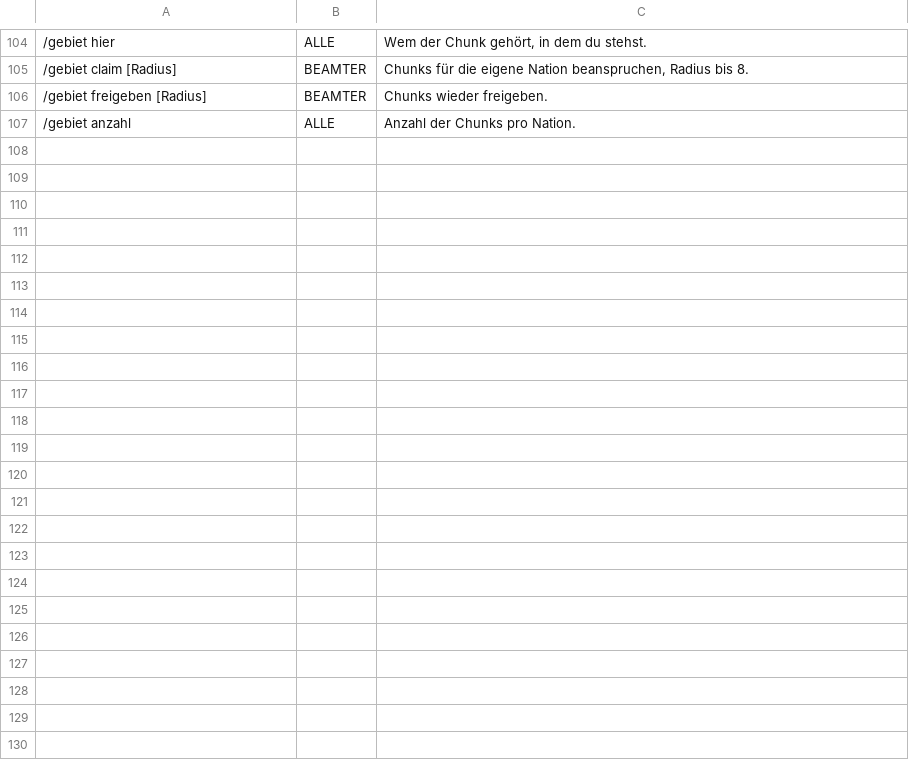
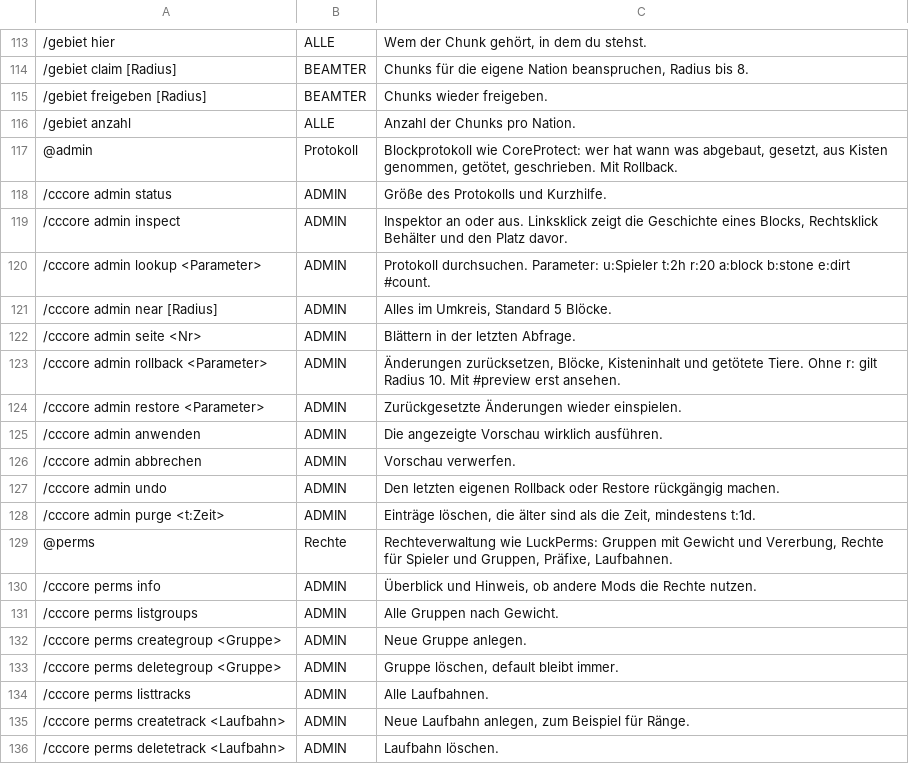
Before and after one commit to NiklasM-foss/Crowns-and-Cannons-Core, a TSV file: src/main/resources/crownscore/commands.tsv, drawn as a sheet; only a part is shown, gaps mark what is left out; the diff covers the shown part only.

Commit message:
Version 1.2.0: Spielermodus, Blockprotokoll mit Rollback, Rechteverwaltung
- /modus: RP, Farm und AFK mit Parkscheibe; Angriff auf Farm/AFK nur mit Grund
- /cccore admin: Blockprotokoll nach dem Vorbild von CoreProtect (H2, Inspektor,
  Lookup, Rollback, Restore, Vorschau, Undo, Purge)
- /cccore perms: Rechteverwaltung nach dem Vorbild von LuckPerms (Gruppen,
  Vererbung, Platzhalter, Praefixe, Laufbahnen, Forge-Handler, command.<name>)
- Befehle ohne Berechtigung sind im Befehlsbaum unsichtbar
- Selbsttest-Mod fuer den Testserver (/cctest)

```diff
--- a/src/main/resources/crownscore/commands.tsv
+++ b/src/main/resources/crownscore/commands.tsv
@@ -107 +116,21 @@
 /gebiet anzahl	ALLE	Anzahl der Chunks pro Nation.
+@admin	Protokoll	Blockprotokoll wie CoreProtect: wer hat wann was abgebaut, gesetzt, aus Kisten genommen, getötet, geschrieben. Mit Rollback.
+/cccore admin status	ADMIN	Größe des Protokolls und Kurzhilfe.
+/cccore admin inspect	ADMIN	Inspektor an oder aus. Linksklick zeigt die Geschichte eines Blocks, Rechtsklick Behälter und den Platz davor.
+/cccore admin lookup <Parameter>	ADMIN	Protokoll durchsuchen. Parameter: u:Spieler t:2h r:20 a:block b:stone e:dirt #count.
+/cccore admin near [Radius]	ADMIN	Alles im Umkreis, Standard 5 Blöcke.
+/cccore admin seite <Nr>	ADMIN	Blättern in der letzten Abfrage.
+/cccore admin rollback <Parameter>	ADMIN	Änderungen zurücksetzen, Blöcke, Kisteninhalt und getötete Tiere. Ohne r: gilt Radius 10. Mit #preview erst ansehen.
+/cccore admin restore <Parameter>	ADMIN	Zurückgesetzte Änderungen wieder einspielen.
+/cccore admin anwenden	ADMIN	Die angezeigte Vorschau wirklich ausführen.
+/cccore admin abbrechen	ADMIN	Vorschau verwerfen.
+/cccore admin undo	ADMIN	Den letzten eigenen Rollback oder Restore rückgängig machen.
+/cccore admin purge <t:Zeit>	ADMIN	Einträge löschen, die älter sind als die Zeit, mindestens t:1d.
+@perms	Rechte	Rechteverwaltung wie LuckPerms: Gruppen mit Gewicht und Vererbung, Rechte für Spieler und Gruppen, Präfixe, Laufbahnen.
+/cccore perms info	ADMIN	Überblick und Hinweis, ob andere Mods die Rechte nutzen.
+/cccore perms listgroups	ADMIN	Alle Gruppen nach Gewicht.
+/cccore perms creategroup <Gruppe>	ADMIN	Neue Gruppe anlegen.
+/cccore perms deletegroup <Gruppe>	ADMIN	Gruppe löschen, default bleibt immer.
+/cccore perms listtracks	ADMIN	Alle Laufbahnen.
+/cccore perms createtrack <Laufbahn>	ADMIN	Neue Laufbahn anlegen, zum Beispiel für Ränge.
+/cccore perms deletetrack <Laufbahn>	ADMIN	Laufbahn löschen.
```
Also changed, not shown: 27 added rows and 4 edited cells elsewhere in this file, 41 other files.
